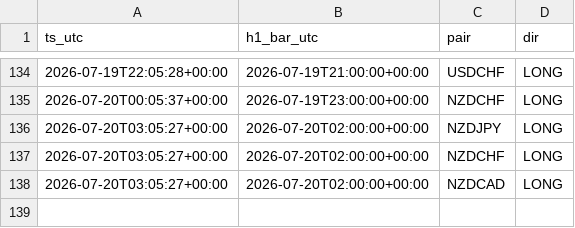
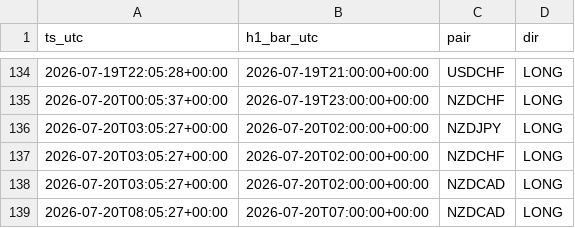
Before and after one commit to Philoleo2/fx-bias-radar-engine, a CSV file: reports/prerottura/calls_log.csv, drawn as a sheet; only a part is shown, gaps mark what is left out; the diff names each change by its address in the sheet, - before the commit and + after, or states it on an @@ line.

```diff
--- a/reports/prerottura/calls_log.csv
+++ b/reports/prerottura/calls_log.csv
+row 139: 2026-07-20T08:05:27+00:00 | 2026-07-20T07:00:00+00:00 | NZDCAD | LONG
```
Also changed, not shown: reports/prerottura/fase4_log.csv, 1 other file.
